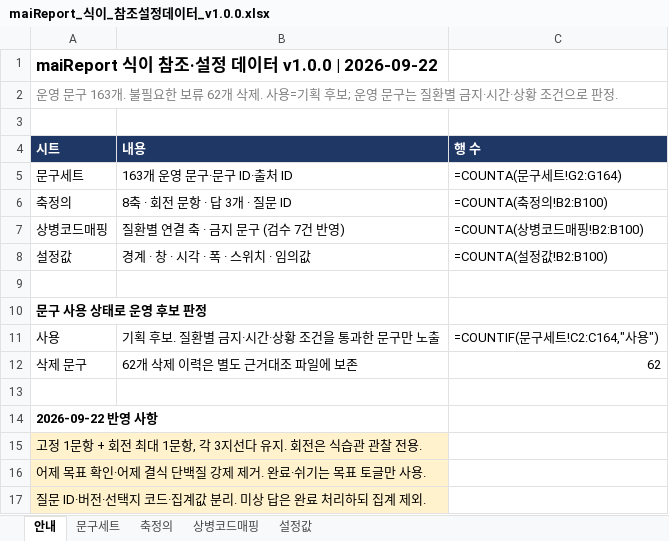
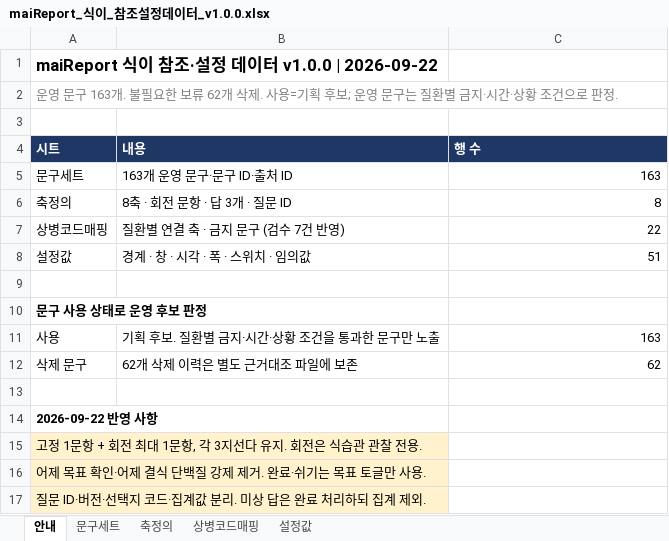
Before and after one commit to srleeinkorea/Project_maiReport, an Excel workbook: outputs/식이_최종반영_20260922/maiReport_식이_참조설정데이터_v1.0.0.xlsx, sheet 안내, drawn as a sheet; only a part is shown; values as stored, in another font and other column widths than the file's, no borders; formulas are shown in place of their values; the diff names each change by its address in the sheet, - before the commit and + after, or states it on an @@ line.

```diff
--- a/outputs/식이_최종반영_20260922/maiReport_식이_참조설정데이터_v1.0.0.xlsx (sheet 안내)
+++ b/outputs/식이_최종반영_20260922/maiReport_식이_참조설정데이터_v1.0.0.xlsx (sheet 안내)
-C5: =COUNTA(문구세트!G2:G164)
+C5: 163
-C6: =COUNTA(축정의!B2:B100)
+C6: 8
-C7: =COUNTA(상병코드매핑!B2:B100)
+C7: 22
-C8: =COUNTA(설정값!B2:B100)
+C8: 51
-C11: =COUNTIF(문구세트!C2:C164,"사용")
+C11: 163
```
Also changed, not shown: outputs/_archive/구버전/maiReport_식이_참조설정데이터_v1.0.0(20260921_225행).xlsx, outputs/_archive/구버전/maiReport_식이_참조설정데이터_v1.0.0.xlsx, 53 other files.
